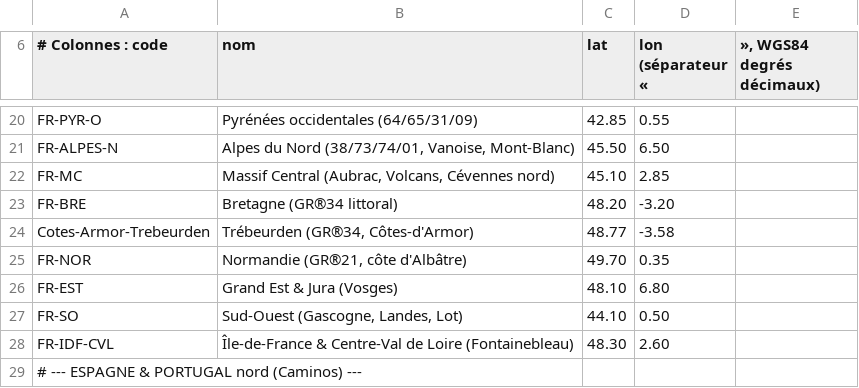
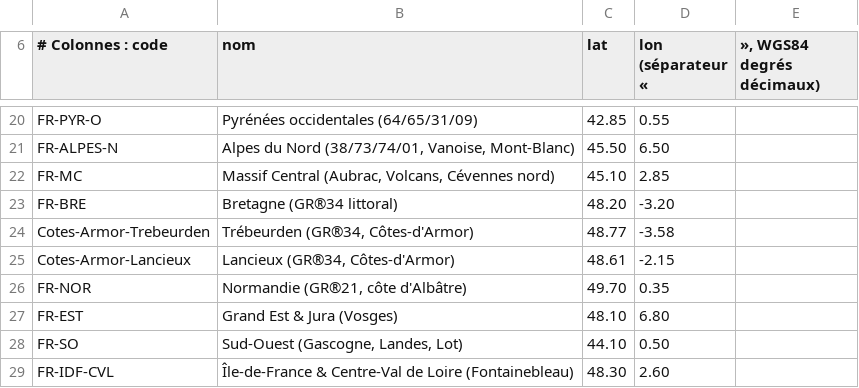
Before and after one commit to clementaes-omw/veille-sentiers-europe, a CSV file: referentiel/zones-coords.csv, drawn as a sheet; only a part is shown, gaps mark what is left out; the shorter side is filled out with more unchanged rows; the diff names each change by its address in the sheet, - before the commit and + after, or states it on an @@ line.

```diff
--- a/referentiel/zones-coords.csv
+++ b/referentiel/zones-coords.csv
+row 25: Cotes-Armor-Lancieux | Lancieux (GR®34, Côtes-d'Armor) | 48.61 | -2.15
```
Also changed, not shown: 33 other files.
